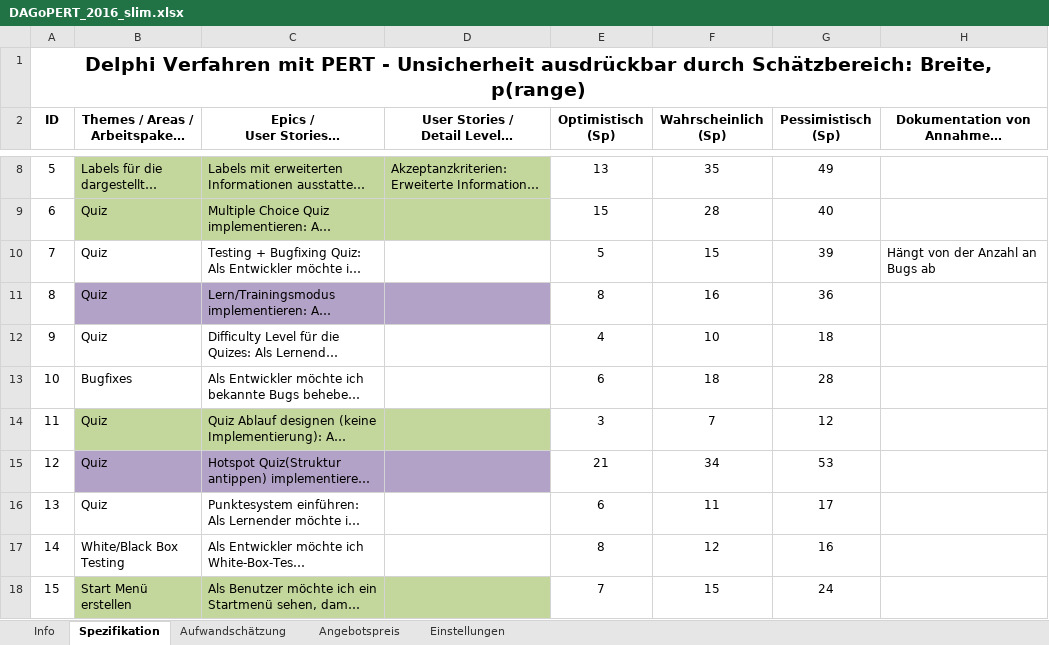
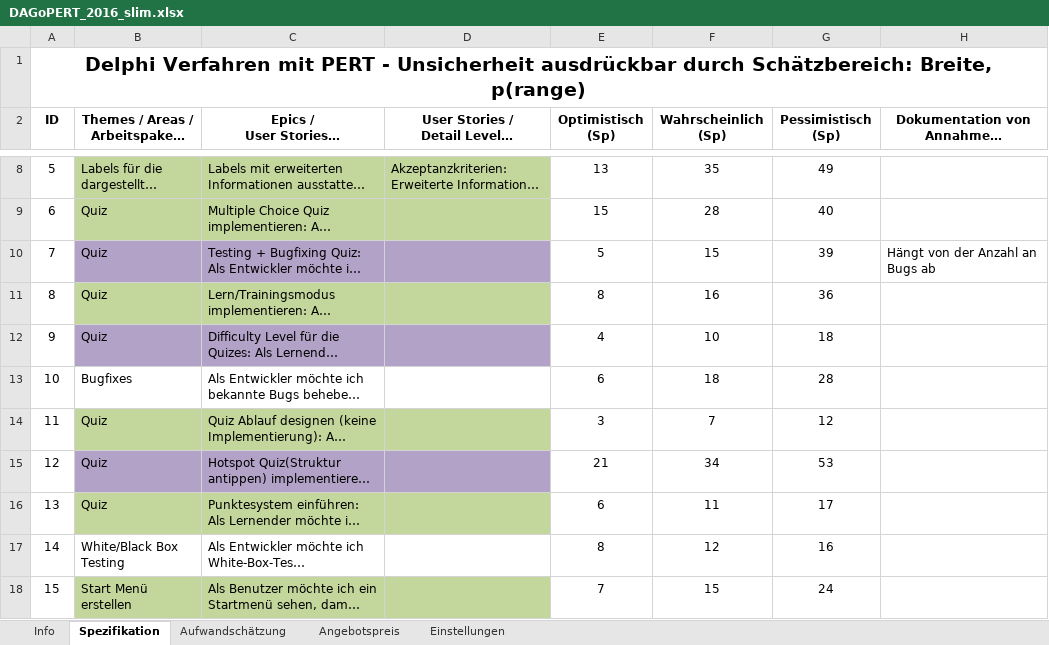
Before and after one commit to Foxatdoom/HerzSimul, an Excel workbook: Org/Semester 3/Pre_Project Phase/DAGoPERT_2016_slim.xlsx, sheet Spezifikation, drawn as a sheet; only a part is shown, gaps mark what is left out; long unchanged cells end in …; values as stored, in another font and other column widths than the file's, no borders; the diff names each change by its address in the sheet, - before the commit and + after, or states it on an @@ line.

```diff
--- a/Org/Semester 3/Pre_Project Phase/DAGoPERT_2016_slim.xlsx (sheet Spezifikation)
+++ b/Org/Semester 3/Pre_Project Phase/DAGoPERT_2016_slim.xlsx (sheet Spezifikation)
-B10:D10 fill: none
+B10:D10 fill: #B3A2C7
-B11:D11 fill: #B3A2C7
+B11:D11 fill: #C3D69B
-B12:D12 fill: none
+B12:D12 fill: #B3A2C7
-B16:D16 fill: none
+B16:D16 fill: #C3D69B
```
Also changed, not shown: charts or pictures, Org/Semester 3/Sprint_4.xlsx, 2 other files.
